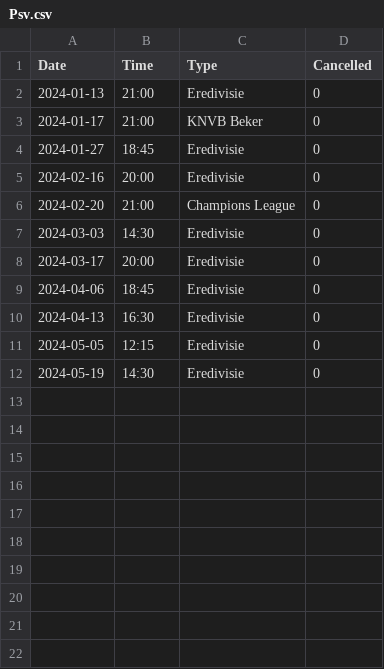
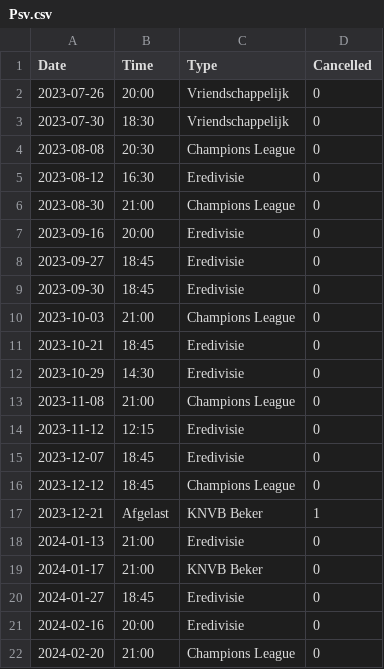
Before and after one commit to RowanBattles/TortillasPrediction, a CSV file: Psv.csv, drawn as a sheet; only a part is shown; the shorter side is filled out with more unchanged rows; the diff names each change by its address in the sheet, - before the commit and + after, or states it on an @@ line.

```diff
--- a/Psv.csv
+++ b/Psv.csv
+row 2: 2023-07-26 | 20:00 | Vriendschappelijk | 0
+row 3: 2023-07-30 | 18:30 | Vriendschappelijk | 0
+row 4: 2023-08-08 | 20:30 | Champions League | 0
+row 5: 2023-08-12 | 16:30 | Eredivisie | 0
+row 6: 2023-08-30 | 21:00 | Champions League | 0
+row 7: 2023-09-16 | 20:00 | Eredivisie | 0
+row 8: 2023-09-27 | 18:45 | Eredivisie | 0
+row 9: 2023-09-30 | 18:45 | Eredivisie | 0
+row 10: 2023-10-03 | 21:00 | Champions League | 0
+row 11: 2023-10-21 | 18:45 | Eredivisie | 0
+row 12: 2023-10-29 | 14:30 | Eredivisie | 0
+row 13: 2023-11-08 | 21:00 | Champions League | 0
+row 14: 2023-11-12 | 12:15 | Eredivisie | 0
+row 15: 2023-12-07 | 18:45 | Eredivisie | 0
+row 16: 2023-12-12 | 18:45 | Champions League | 0
+row 17: 2023-12-21 | Afgelast | KNVB Beker | 1
```
Also changed, not shown: 4 other files.
